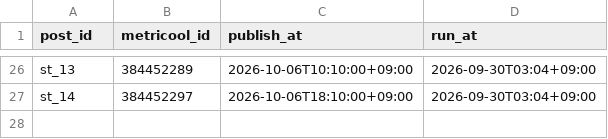
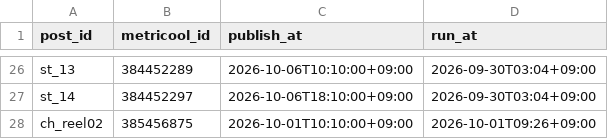
Before and after one commit to forhmco/lifeed-media, a TSV file: scheduled.tsv, drawn as a sheet; only a part is shown, gaps mark what is left out.

```diff
--- a/scheduled.tsv
+++ b/scheduled.tsv
@@ -27 +27,2 @@ st_13	384452289	2026-10-06T10:10:00+09:00	2026-09-30T03:04+09:00
 st_14	384452297	2026-10-06T18:10:00+09:00	2026-09-30T03:04+09:00
+ch_reel02	385456875	2026-10-01T10:10:00+09:00	2026-10-01T09:26+09:00
```
Also changed, not shown: 1 other file.
